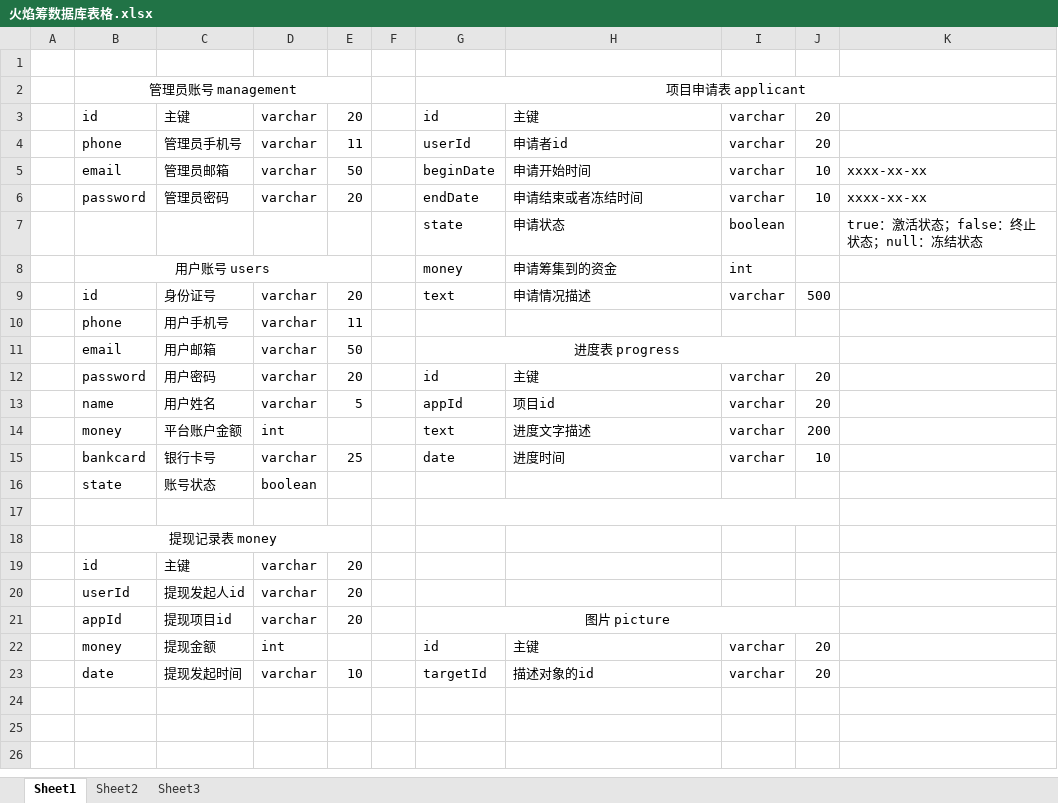
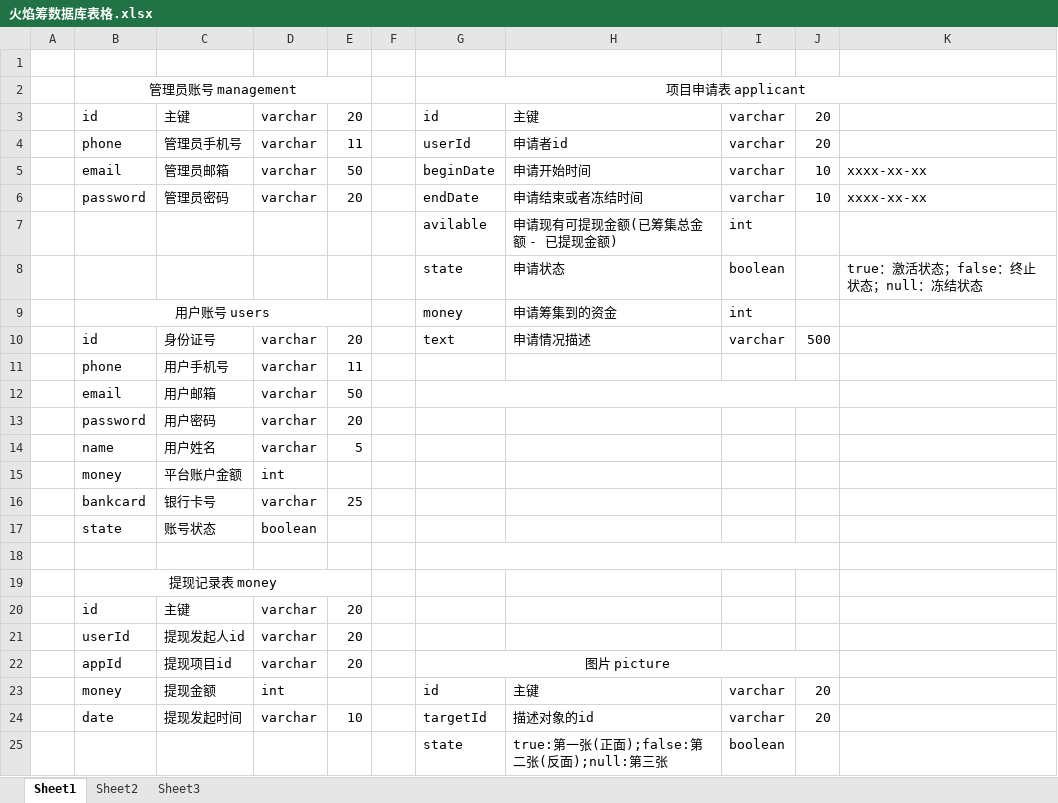
Before and after one commit to zlh-Dennis/fireraise, an Excel workbook: 火焰筹数据库表格.xlsx, sheet Sheet1, drawn as a sheet; values as stored, in another font and other column widths than the file's, no borders; removed rows and columns are numbered as before the commit, all else as after; the diff names each change by its address in the sheet, - before the commit and + after, or states it on an @@ line.

Commit message:
Update 火焰筹数据库表格.xlsx

```diff
--- a/火焰筹数据库表格.xlsx (sheet Sheet1)
+++ b/火焰筹数据库表格.xlsx (sheet Sheet1)
+row 7:  |  |  |  |  |  | avilable | 申请现有可提现金额(已筹集总金额 - 已提现金额) | int
-G12: 进度表 progress
+G12: (empty)
-G13: id
+G13: (empty)
-H13: 主键
+H13: (empty)
-I13:I14: varchar
+I13:I14: (empty)
-J13:J14: 20
+J13:J14: (empty)
-G14: appId
+G14: (empty)
-H14: 项目id
+H14: (empty)
-row 14:  | money | 平台账户金额 | int |  |  | text | 进度文字描述 | varchar | 200
-row 15:  | bankcard | 银行卡号 | varchar | 25 |  | date | 进度时间 | varchar | 10
+row 15:  | money | 平台账户金额 | int
+row 16:  | bankcard | 银行卡号 | varchar | 25
+row 25:  |  |  |  |  |  | state | true:第一张(正面);false:第二张(反面);null:第三张 | boolean
```
